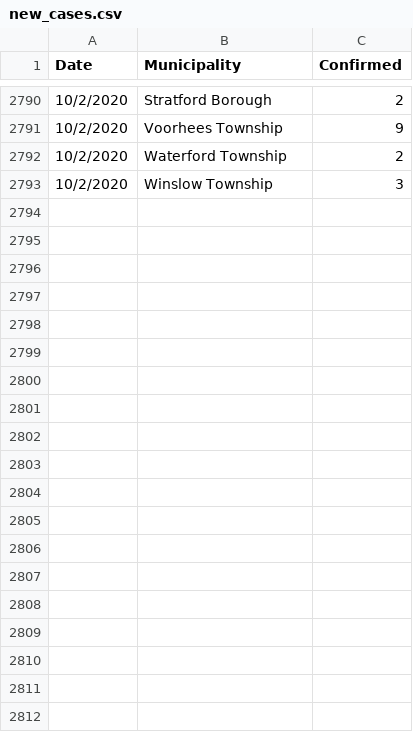
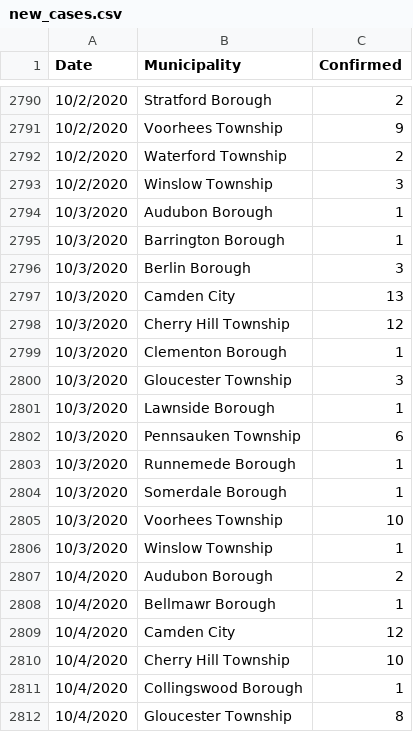
Before and after one commit to eloracm/camden-county-covid, a CSV file: new_cases.csv, drawn as a sheet; only a part is shown, gaps mark what is left out; the diff covers the shown part only.

```diff
--- a/new_cases.csv
+++ b/new_cases.csv
@@ -2793 +2793,20 @@ Date,Municipality,Confirmed
 10/2/2020,Winslow Township,3
+10/3/2020,Audubon Borough,1
+10/3/2020,Barrington Borough,1
+10/3/2020,Berlin Borough,3
+10/3/2020,Camden City,13
+10/3/2020,Cherry Hill Township,12
+10/3/2020,Clementon Borough,1
+10/3/2020,Gloucester Township,3
+10/3/2020,Lawnside Borough,1
+10/3/2020,Pennsauken Township,6
+10/3/2020,Runnemede Borough,1
+10/3/2020,Somerdale Borough,1
+10/3/2020,Voorhees Township,10
+10/3/2020,Winslow Township,1
+10/4/2020,Audubon Borough,2
+10/4/2020,Bellmawr Borough,1
+10/4/2020,Camden City,12
+10/4/2020,Cherry Hill Township,10
+10/4/2020,Collingswood Borough,1
+10/4/2020,Gloucester Township,8
```
Also changed, not shown: 20 added rows elsewhere in this file, total_confirmed.csv.
